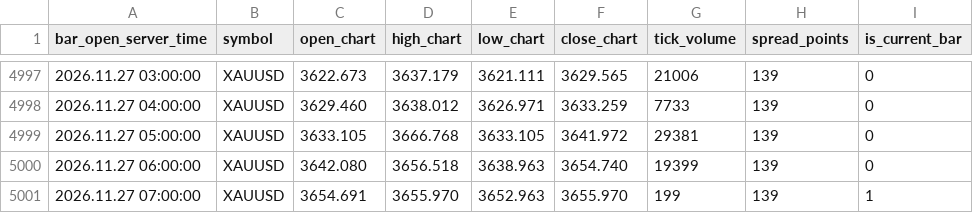
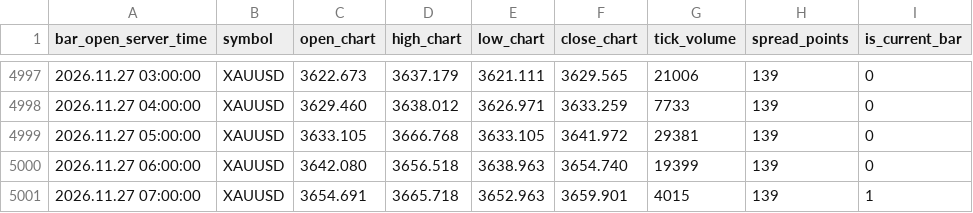
Before and after one commit to nkrabby/gold-terminal, a CSV file: market/exness_h1.csv, drawn as a sheet; only a part is shown, gaps mark what is left out.

Commit message:
data: refresh Exness XAUUSD market snapshot

```diff
--- a/market/exness_h1.csv
+++ b/market/exness_h1.csv
@@ -5000,2 +5000,2 @@ bar_open_server_time,symbol,open_chart,high_chart,low_chart,close_chart,tick_vol
 2026.11.27 06:00:00,XAUUSD,3642.080,3656.518,3638.963,3654.740,19399,139,0
-2026.11.27 07:00:00,XAUUSD,3654.691,3655.970,3652.963,3655.970,199,139,1
+2026.11.27 07:00:00,XAUUSD,3654.691,3665.718,3652.963,3659.901,4015,139,1
```
Also changed, not shown: market/exness_m15.csv, 1 other file.
